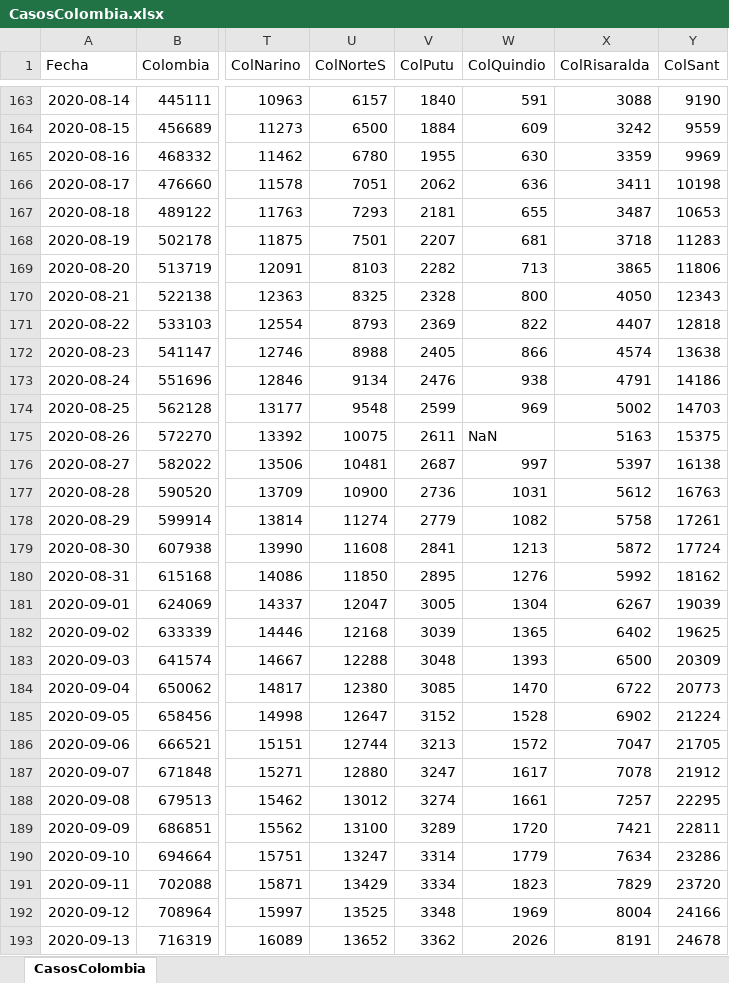
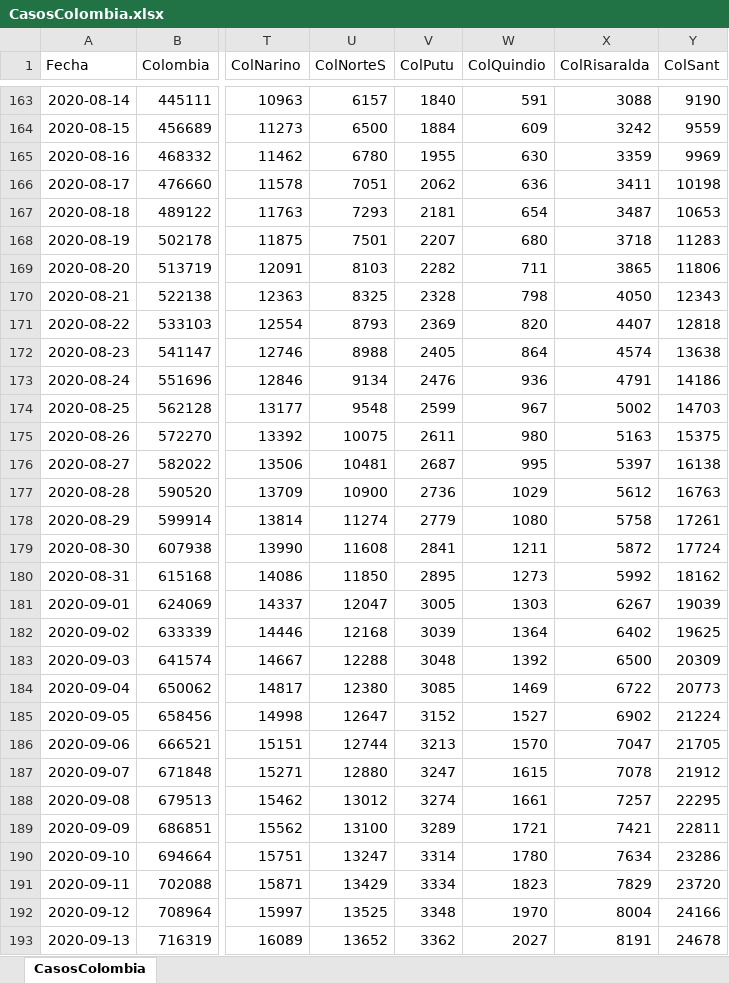
Before and after one commit to 1Alacer/covid, an Excel workbook: CasosColombia.xlsx, sheet CasosColombia, drawn as a sheet; only a part is shown, gaps mark what is left out; values as stored, in another font and other column widths than the file's, no borders; the diff covers the shown part only; the diff names each change by its address in the sheet, - before the commit and + after, or states it on an @@ line.

```diff
--- a/CasosColombia.xlsx (sheet CasosColombia)
+++ b/CasosColombia.xlsx (sheet CasosColombia)
-W167 (ColQuindio): 655
+W167 (ColQuindio): 654
-W168 (ColQuindio): 681
+W168 (ColQuindio): 680
-W169 (ColQuindio): 713
+W169 (ColQuindio): 711
-W170 (ColQuindio): 800
+W170 (ColQuindio): 798
-W171 (ColQuindio): 822
+W171 (ColQuindio): 820
-W172 (ColQuindio): 866
+W172 (ColQuindio): 864
-W173 (ColQuindio): 938
+W173 (ColQuindio): 936
-W174 (ColQuindio): 969
+W174 (ColQuindio): 967
-W175 (ColQuindio): NaN
+W175 (ColQuindio): 980
-W176 (ColQuindio): 997
+W176 (ColQuindio): 995
-W177 (ColQuindio): 1031
+W177 (ColQuindio): 1029
-W178 (ColQuindio): 1082
+W178 (ColQuindio): 1080
-W179 (ColQuindio): 1213
+W179 (ColQuindio): 1211
-W180 (ColQuindio): 1276
+W180 (ColQuindio): 1273
-W181 (ColQuindio): 1304
+W181 (ColQuindio): 1303
-W182 (ColQuindio): 1365
+W182 (ColQuindio): 1364
-W183 (ColQuindio): 1393
+W183 (ColQuindio): 1392
-W184 (ColQuindio): 1470
+W184 (ColQuindio): 1469
-W185 (ColQuindio): 1528
+W185 (ColQuindio): 1527
-W186 (ColQuindio): 1572
+W186 (ColQuindio): 1570
-W187 (ColQuindio): 1617
+W187 (ColQuindio): 1615
-W189 (ColQuindio): 1720
+W189 (ColQuindio): 1721
-W190 (ColQuindio): 1779
+W190 (ColQuindio): 1780
-W192 (ColQuindio): 1969
+W192 (ColQuindio): 1970
-W193 (ColQuindio): 2026
+W193 (ColQuindio): 2027
```
Also changed, not shown: 1 added row and 8 edited cells elsewhere in this sheet, 1 other file.
